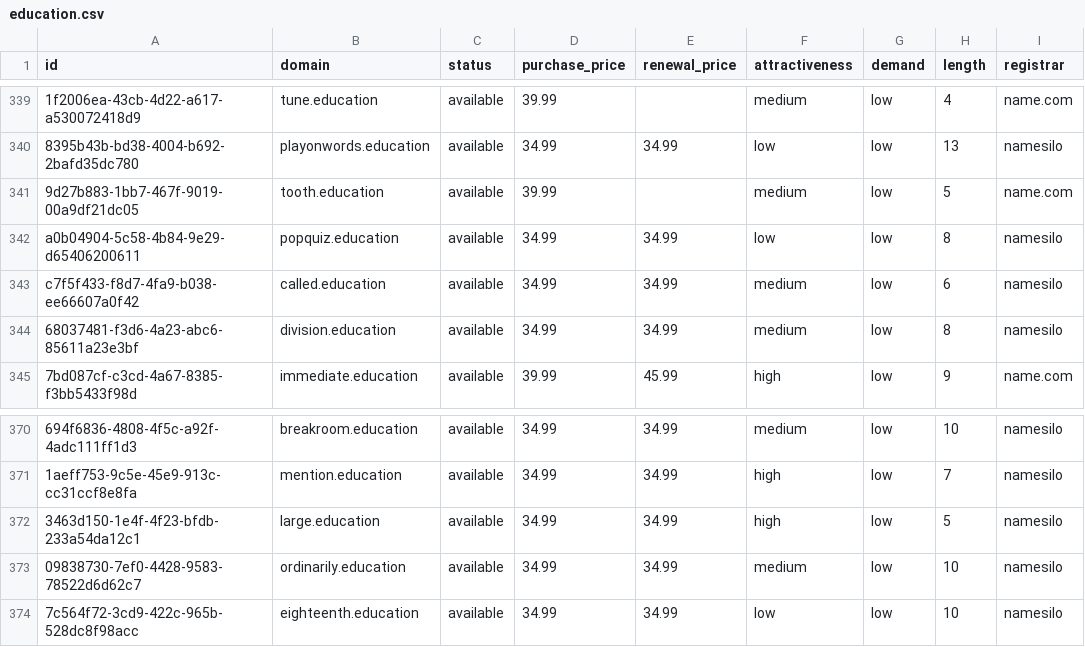
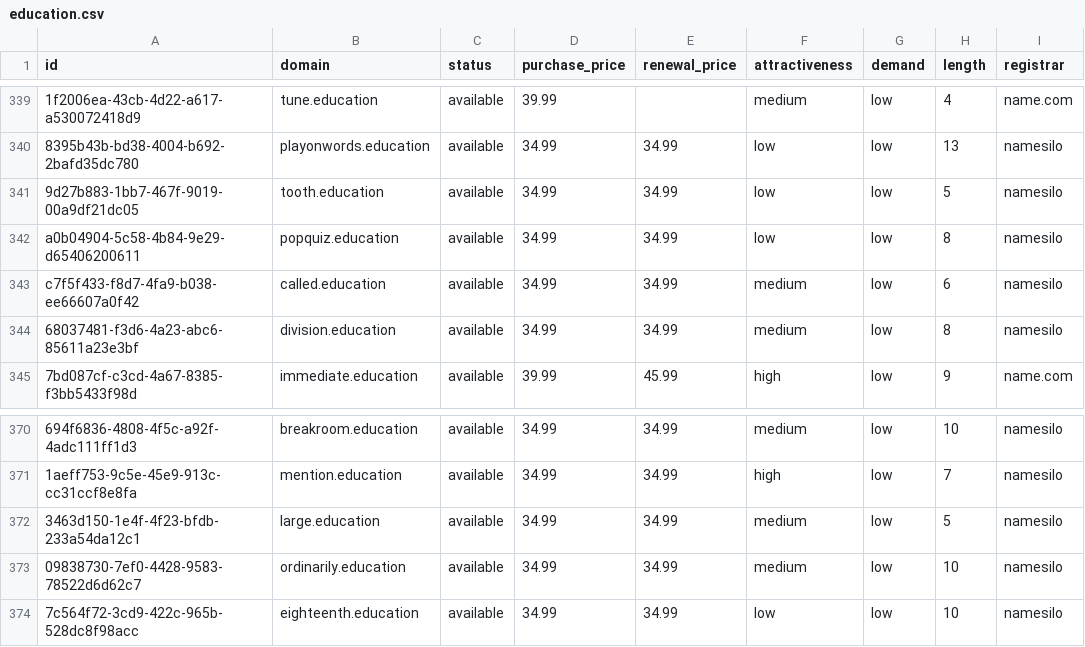
Before and after one commit to UniqueDomains/education-oneword-domains, a CSV file: education.csv, drawn as a sheet; only a part is shown, gaps mark what is left out; the diff names each change by its address in the sheet, - before the commit and + after, or states it on an @@ line.

Commit message:
Domains update

```diff
--- a/education.csv
+++ b/education.csv
-D341 (purchase_price): 39.99
+D341 (purchase_price): 34.99
-E341 (renewal_price): (empty)
+E341 (renewal_price): 34.99
-F341 (attractiveness): medium
+F341 (attractiveness): low
-I341 (registrar): name.com
+I341 (registrar): namesilo
-F372 (attractiveness): high
+F372 (attractiveness): medium
```
Also changed, not shown: 4 other files.
